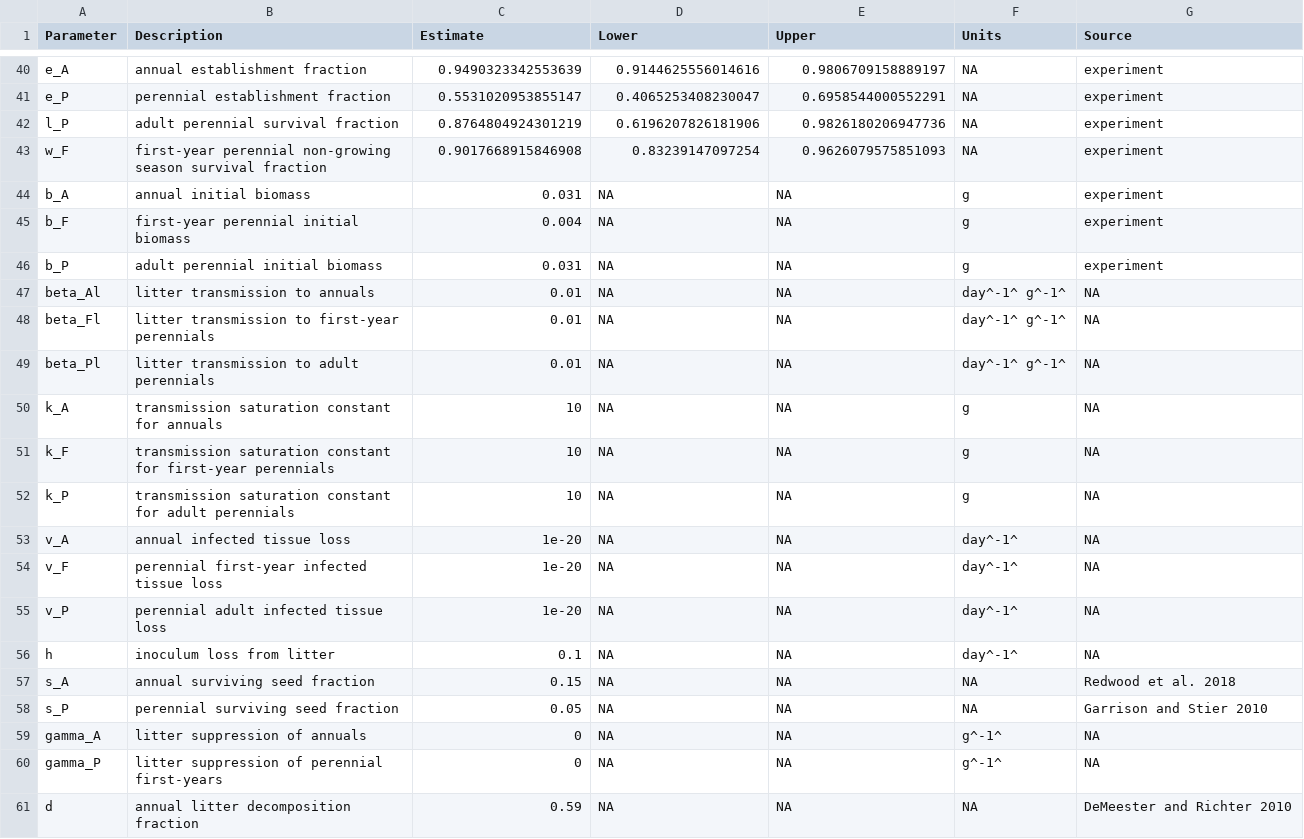
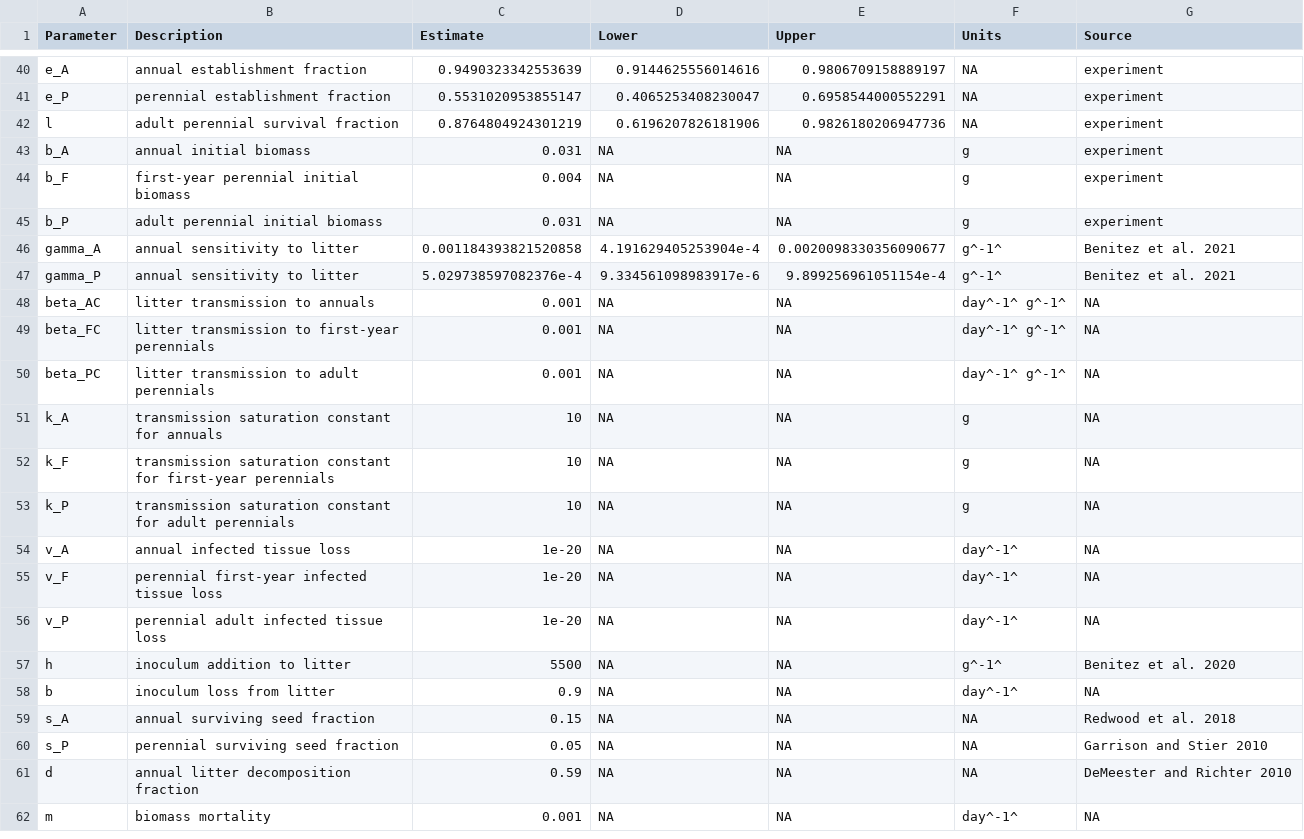
Before and after one commit to aekendig/microstegium-bipolaris, a CSV file: output/discrete_continuous_model_parameters_2018_2019_density_exp.csv, drawn as a sheet; only a part is shown, gaps mark what is left out; the diff covers the shown part only.

Commit message:
revise dynamical model

```diff
--- a/output/discrete_continuous_model_parameters_2018_2019_density_exp.csv
+++ b/output/discrete_continuous_model_parameters_2018_2019_density_exp.csv
@@ -41,4 +41,3 @@ e_A,annual establishment fraction,0.9490323342553639,0.9144625556014616,0.980670
 e_P,perennial establishment fraction,0.5531020953855147,0.4065253408230047,0.6958544000552291,"NA",experiment
-l_P,adult perennial survival fraction,0.8764804924301219,0.6196207826181906,0.9826180206947736,"NA",experiment
-w_F,first-year perennial non-growing season survival fraction,0.9017668915846908,0.83239147097254,0.9626079575851093,"NA",experiment
+l,adult perennial survival fraction,0.8764804924301219,0.6196207826181906,0.9826180206947736,"NA",experiment
 b_A,annual initial biomass,0.031,NA,NA,g,experiment
@@ -46,5 +45,7 @@ b_F,first-year perennial initial biomass,0.004,NA,NA,g,experiment
 b_P,adult perennial initial biomass,0.031,NA,NA,g,experiment
-beta_Al,litter transmission to annuals,0.01,NA,NA,day^-1^ g^-1^,"NA"
-beta_Fl,litter transmission to first-year perennials,0.01,NA,NA,day^-1^ g^-1^,"NA"
-beta_Pl,litter transmission to adult perennials,0.01,NA,NA,day^-1^ g^-1^,"NA"
+gamma_A,annual sensitivity to litter,0.001184393821520858,4.191629405253904e-4,0.0020098330356090677,g^-1^,Benitez et al. 2021
+gamma_P,annual sensitivity to litter,5.029738597082376e-4,9.334561098983917e-6,9.899256961051154e-4,g^-1^,Benitez et al. 2021
+beta_AC,litter transmission to annuals,0.001,NA,NA,day^-1^ g^-1^,"NA"
+beta_FC,litter transmission to first-year perennials,0.001,NA,NA,day^-1^ g^-1^,"NA"
+beta_PC,litter transmission to adult perennials,0.001,NA,NA,day^-1^ g^-1^,"NA"
 k_A,transmission saturation constant for annuals,10,NA,NA,g,"NA"
@@ -55,7 +56,7 @@ v_F,perennial first-year infected tissue loss,1e-20,NA,NA,day^-1^,"NA"
 v_P,perennial adult infected tissue loss,1e-20,NA,NA,day^-1^,"NA"
-h,inoculum loss from litter,0.1,NA,NA,day^-1^,"NA"
+h,inoculum addition to litter,5500,NA,NA,g^-1^,Benitez et al. 2020
+b,inoculum loss from litter,0.9,NA,NA,day^-1^,"NA"
 s_A,annual surviving seed fraction,0.15,NA,NA,"NA",Redwood et al. 2018
 s_P,perennial surviving seed fraction,0.05,NA,NA,"NA",Garrison and Stier 2010
-gamma_A,litter suppression of annuals,0,NA,NA,g^-1^,"NA"
-gamma_P,litter suppression of perennial first-years,0,NA,NA,g^-1^,"NA"
 d,annual litter decomposition fraction,0.59,NA,NA,"NA",DeMeester and Richter 2010
+m,biomass mortality,0.001,NA,NA,day^-1^,"NA"
```
Also changed, not shown: 15 edited cells elsewhere in this file, 5 other files.
